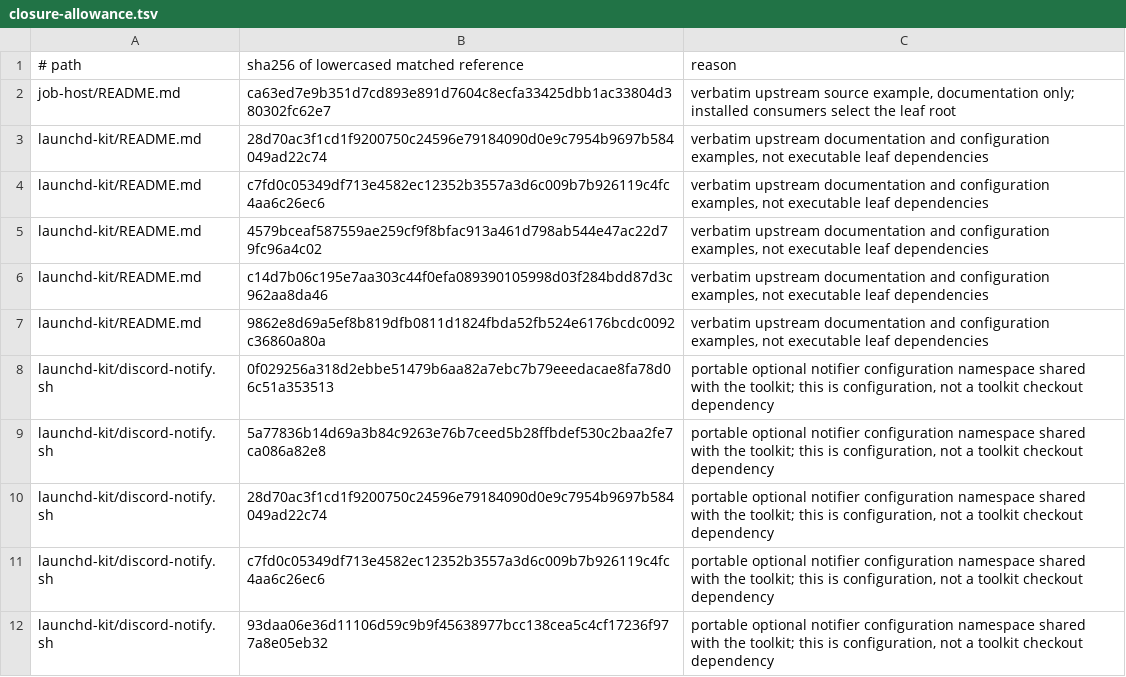
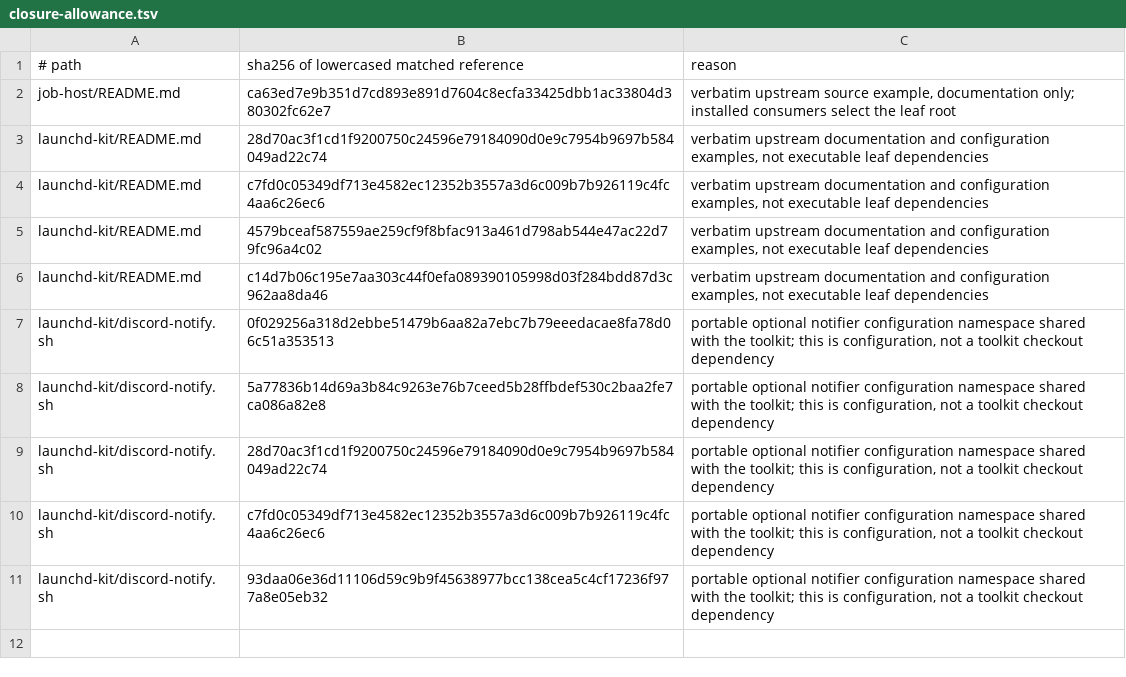
Before and after one commit to smithadifd/job-host, a TSV file: scripts/closure-allowance.tsv, drawn as a sheet.

Commit message:
docs(launchd-kit): cite the continuation contract without a private path (#3)
Merge-Attempt: fe82e0d95d2ef848a5a4ede01bef2343

```diff
--- a/scripts/closure-allowance.tsv
+++ b/scripts/closure-allowance.tsv
@@ -6,3 +6,2 @@ launchd-kit/README.md	4579bceaf587559ae259cf9f8bfac913a461d798ab544e47ac22d79fc9
 launchd-kit/README.md	c14d7b06c195e7aa303c44f0efa089390105998d03f284bdd87d3c962aa8da46	verbatim upstream documentation and configuration examples, not executable leaf dependencies
-launchd-kit/README.md	9862e8d69a5ef8b819dfb0811d1824fbda52fb524e6176bcdc0092c36860a80a	verbatim upstream documentation and configuration examples, not executable leaf dependencies
 launchd-kit/discord-notify.sh	0f029256a318d2ebbe51479b6aa82a7ebc7b79eeedacae8fa78d06c51a353513	portable optional notifier configuration namespace shared with the toolkit; this is configuration, not a toolkit checkout dependency
```
Also changed, not shown: scripts/job-host-blobs.tsv, 1 other file.
